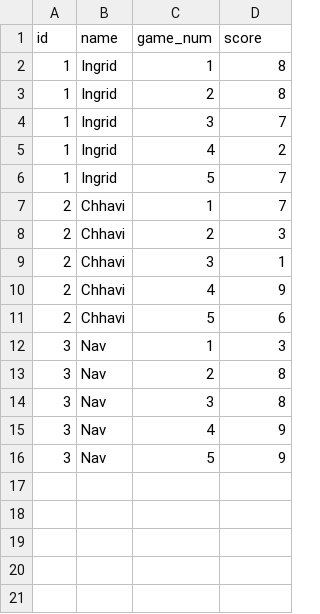
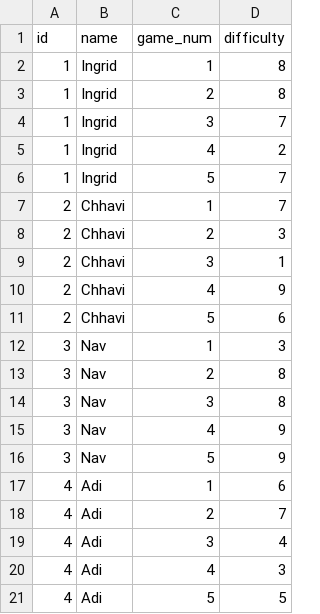
Before and after one commit to adityaarunsinghal/temporal-goals-in-games, a CSV file: human_data/play_difficulty_scores.csv, drawn as a sheet.

Commit message:
got adi scores

```diff
--- a/human_data/play_difficulty_scores.csv
+++ b/human_data/play_difficulty_scores.csv
@@ -1,2 +1,2 @@
-id, name, game_num, score
+id, name, game_num,difficulty
 1, Ingrid,1,8
@@ -16 +16,6 @@ id, name, game_num, score
 3,Nav,5,9
+4,Adi,1,6
+4,Adi,2,7
+4,Adi,3,4
+4,Adi,4,3
+4,Adi,5,5
```
Also changed, not shown: human_data/setup_difficulty_scores.csv, 5 other files.
